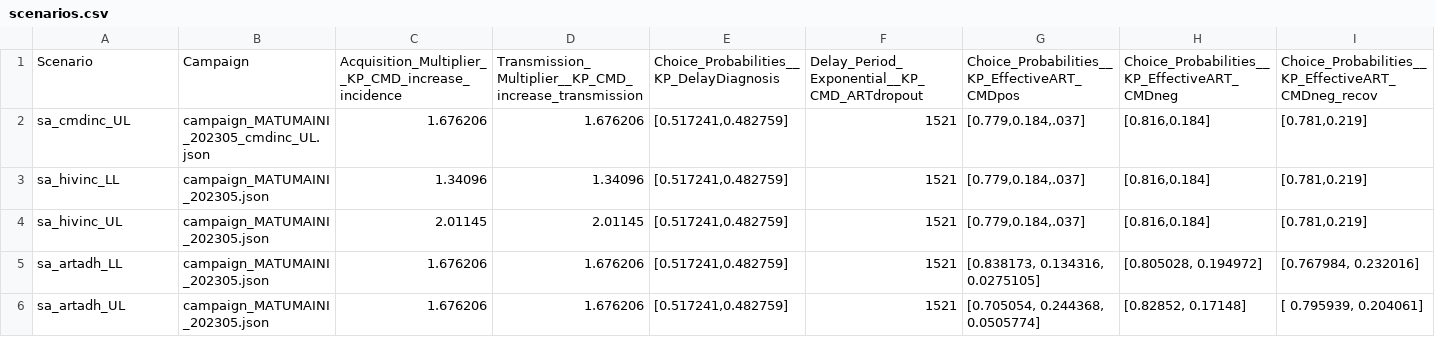
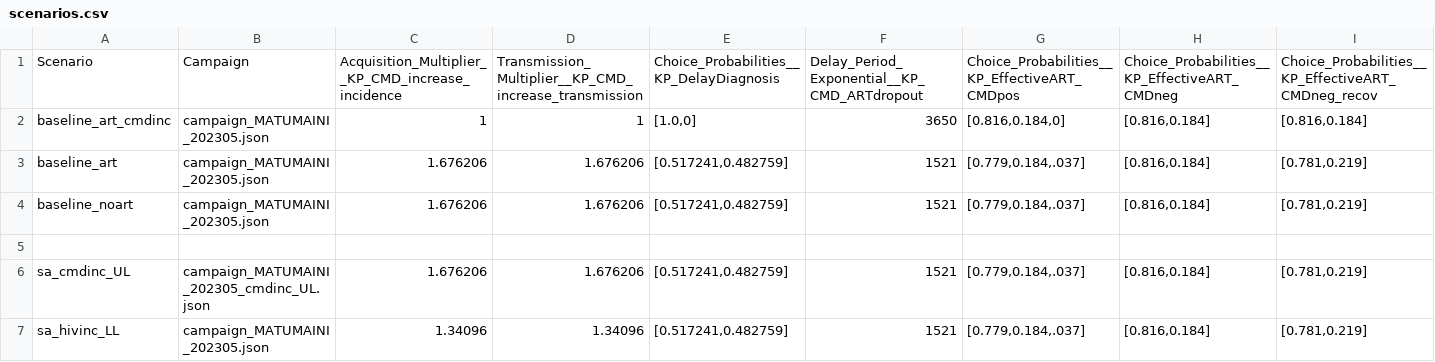
Before and after one commit to BershteynLab/MATUMAINI, a CSV file: 202301_Nyanza_MATUMAINI_MalariaOngoing/scenarios.csv, drawn as a sheet; only a part is shown; the shorter side is filled out with more unchanged rows; rows hold the shown columns only; the diff names each change by its address in the sheet, - before the commit and + after, or states it on an @@ line.

```diff
--- a/202301_Nyanza_MATUMAINI_MalariaOngoing/scenarios.csv
+++ b/202301_Nyanza_MATUMAINI_MalariaOngoing/scenarios.csv
+row 2: baseline_art_cmdinc | campaign_MATUMAINI_202305.json | 1 | 1 | [1.0,0] | 3650 | [0.816,0.184,0] | [0.816,0.184] | [0.816,0.184]
+row 3: baseline_art | campaign_MATUMAINI_202305.json | 1.676206 | 1.676206 | [0.517241,0.482759] | 1521 | [0.779,0.184,.037] | [0.816,0.184] | [0.781,0.219]
+row 4: baseline_noart | campaign_MATUMAINI_202305.json | 1.676206 | 1.676206 | [0.517241,0.482759] | 1521 | [0.779,0.184,.037] | [0.816,0.184] | [0.781,0.219]
+row 5: (empty)
```
Also changed, not shown: 3 other files.
